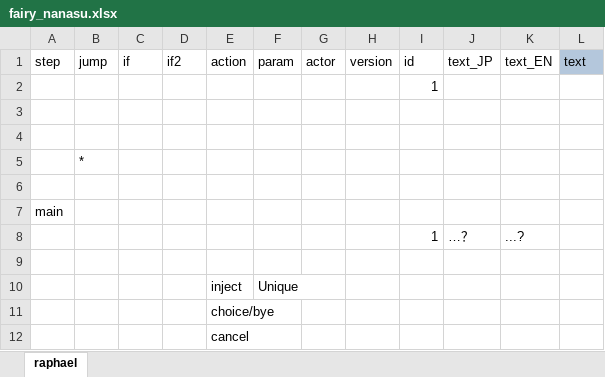
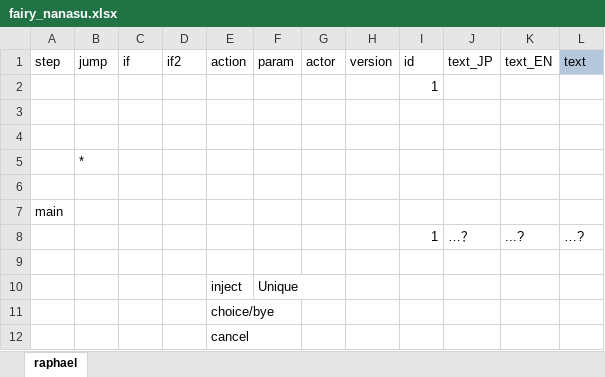
Before and after one commit to cinornu/Elin_KR, an Excel workbook: Mod_Korean/Lang/KR/Dialog/Drama/fairy_nanasu.xlsx, sheet raphael, drawn as a sheet; values as stored, in another font and other column widths than the file's, no borders; conditional formats not drawn; the diff names each change by its address in the sheet, - before the commit and + after, or states it on an @@ line.

Commit message:
Update fairy_nanasu.xlsx

```diff
--- a/Mod_Korean/Lang/KR/Dialog/Drama/fairy_nanasu.xlsx (sheet raphael)
+++ b/Mod_Korean/Lang/KR/Dialog/Drama/fairy_nanasu.xlsx (sheet raphael)
-L8 (text): (empty)
+L8 (text): …?
```
